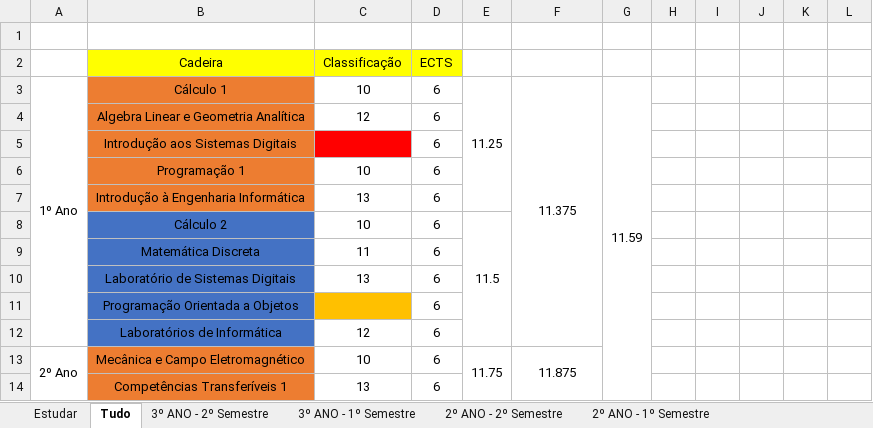
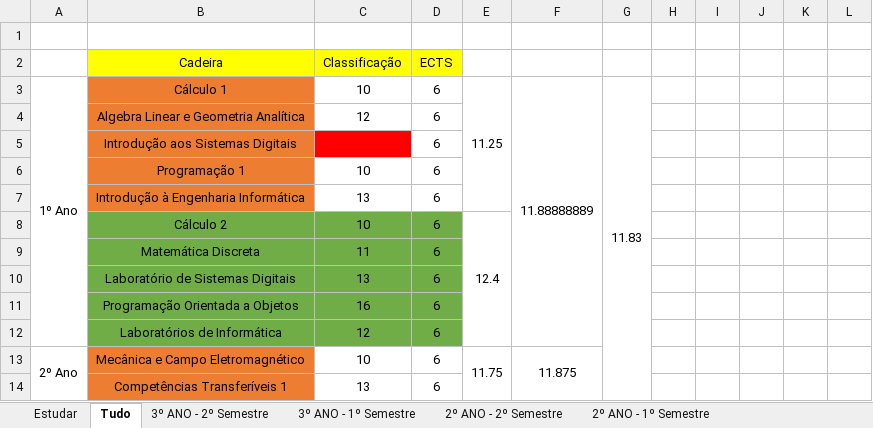
Before and after one commit to AleexMaartins/University_Work, an Excel workbook: notas_pa_distribuir.xlsx, sheet Tudo, drawn as a sheet; only a part is shown; values as stored, in another font and other column widths than the file's, no borders; the diff names each change by its address in the sheet, - before the commit and + after, or states it on an @@ line.

Commit message:
Update notas_pa_distribuir.xlsx

```diff
--- a/notas_pa_distribuir.xlsx (sheet Tudo)
+++ b/notas_pa_distribuir.xlsx (sheet Tudo)
-F3: 11.375
+F3: 11.88888889
-G3: 11.59
+G3: 11.83
-B8:B12 fill: #4472C4
+B8:B12 fill: #70AD47
-C8:D10 fill: none
+C8:D10 fill: #70AD47
-E8: 11.5
+E8: 12.4
-C11 (Classificação): (empty)
+C11 (Classificação): 16
-C11 fill: #FFC000
+C11 fill: #70AD47
-D11 fill: none
+D11 fill: #70AD47
-C12:D12 fill: none
+C12:D12 fill: #70AD47
```
